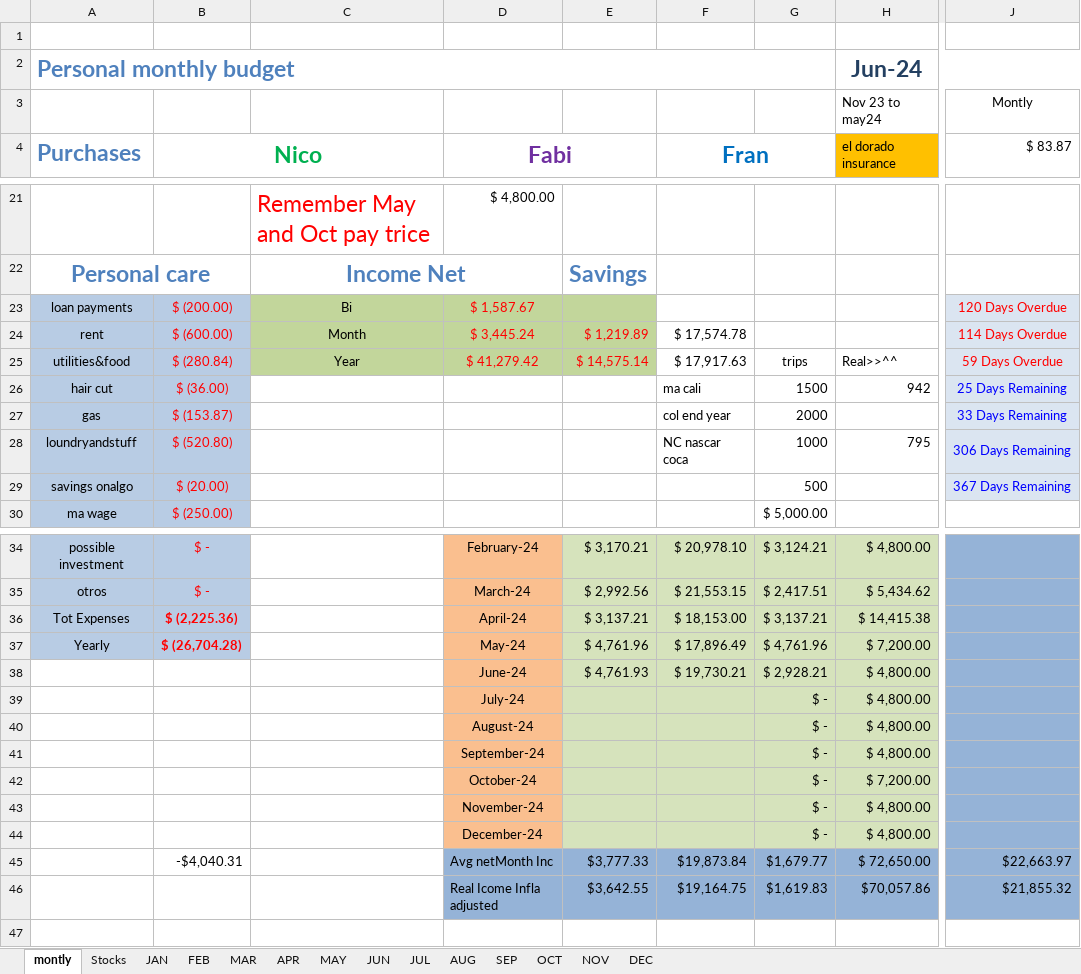
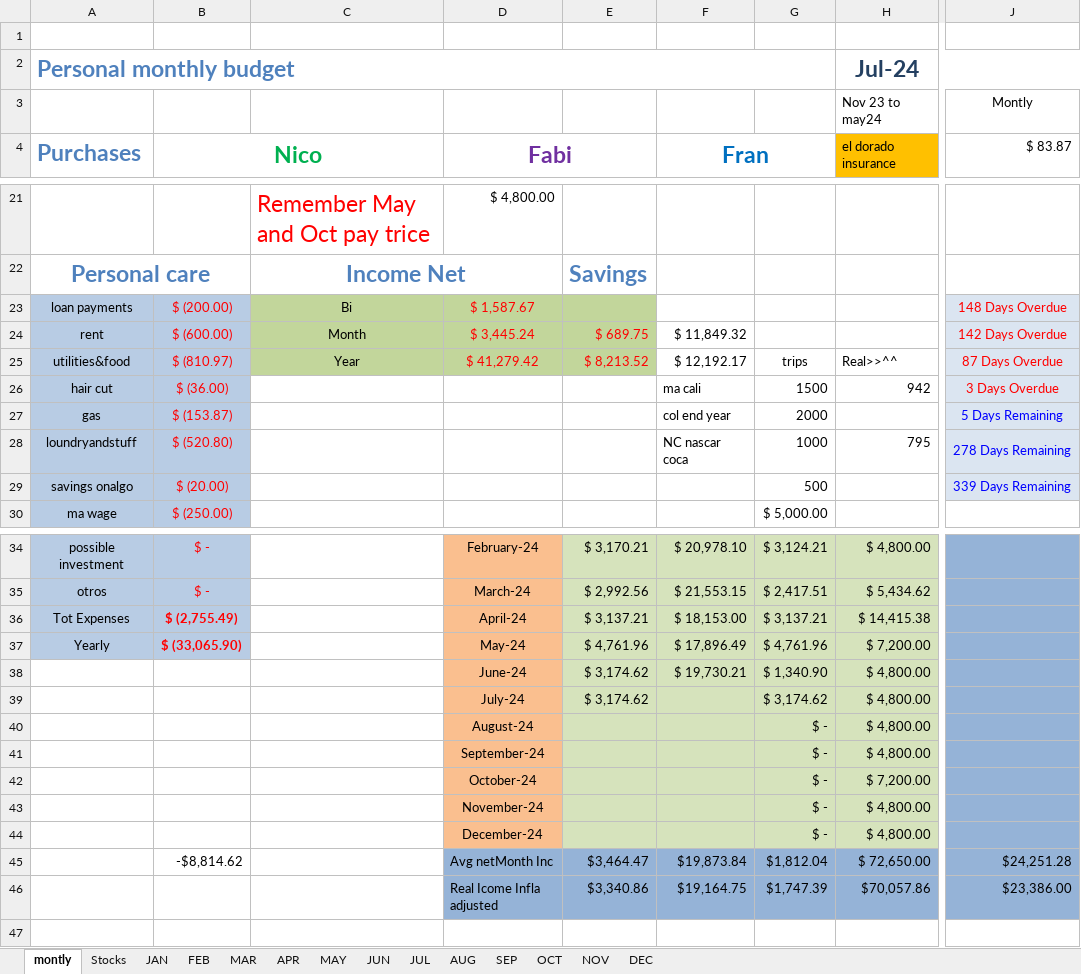
Before and after one commit to Frankdiaz1194/Frankdiaz1194, an Excel workbook: Monthly_Expenses.xlsx, sheet montly, drawn as a sheet; only a part is shown, gaps mark what is left out; values as stored, in another font and other column widths than the file's, no borders; charts and pictures not drawn; the diff covers the shown part only; the diff names each change by its address in the sheet, - before the commit and + after, or states it on an @@ line.

```diff
--- a/Monthly_Expenses.xlsx (sheet montly)
+++ b/Monthly_Expenses.xlsx (sheet montly)
-H2 (el dorado insurance): Jun-24
+H2 (el dorado insurance): Jul-24
-J23 ($ 83.87): 120 Days Overdue
+J23 ($ 83.87): 148 Days Overdue
-E24: $ 1,219.89
+E24: $ 689.75
-F24 (Fran): $ 17,574.78
+F24 (Fran): $ 11,849.32
-J24 ($ 83.87): 114 Days Overdue
+J24 ($ 83.87): 142 Days Overdue
-B25 (Nico): $ (280.84)
+B25 (Nico): $ (810.97)
-E25: $ 14,575.14
+E25: $ 8,213.52
-F25 (Fran): $ 17,917.63
+F25 (Fran): $ 12,192.17
-J25 ($ 83.87): 59 Days Overdue
+J25 ($ 83.87): 87 Days Overdue
-J26 ($ 83.87): 25 Days Remaining
+J26 ($ 83.87): 3 Days Overdue
-J26 text colour: #0000FF
+J26 text colour: #FF0000
-J27 ($ 83.87): 33 Days Remaining
+J27 ($ 83.87): 5 Days Remaining
-J28 ($ 83.87): 306 Days Remaining
+J28 ($ 83.87): 278 Days Remaining
-J29 ($ 83.87): 367 Days Remaining
+J29 ($ 83.87): 339 Days Remaining
-B36 (Nico): $ (2,225.36)
+B36 (Nico): $ (2,755.49)
-B37 (Nico): $ (26,704.28)
+B37 (Nico): $ (33,065.90)
-E38: $ 4,761.93
+E38: $ 3,174.62
-G38: $ 2,928.21
+G38: $ 1,340.90
-E39: (empty)
+E39: $ 3,174.62
-G39: $ -
+G39: $ 3,174.62
-B45 (Nico): -$4,040.31
+B45 (Nico): -$8,814.62
-E45: $3,777.33
+E45: $3,464.47
-G45: $1,679.77
+G45: $1,812.04
-J45 ($ 83.87): $22,663.97
+J45 ($ 83.87): $24,251.28
-E46: $3,642.55
+E46: $3,340.86
-G46: $1,619.83
+G46: $1,747.39
-J46 ($ 83.87): $21,855.32
+J46 ($ 83.87): $23,386.00
```
Also changed, not shown: 5 added rows, 5 removed rows and 26 edited cells elsewhere in this sheet, 1 other file.
